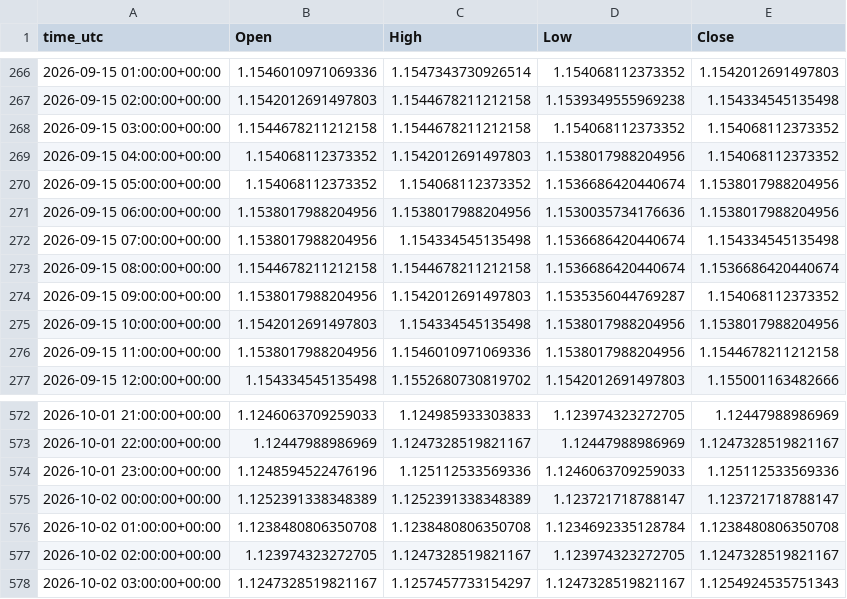
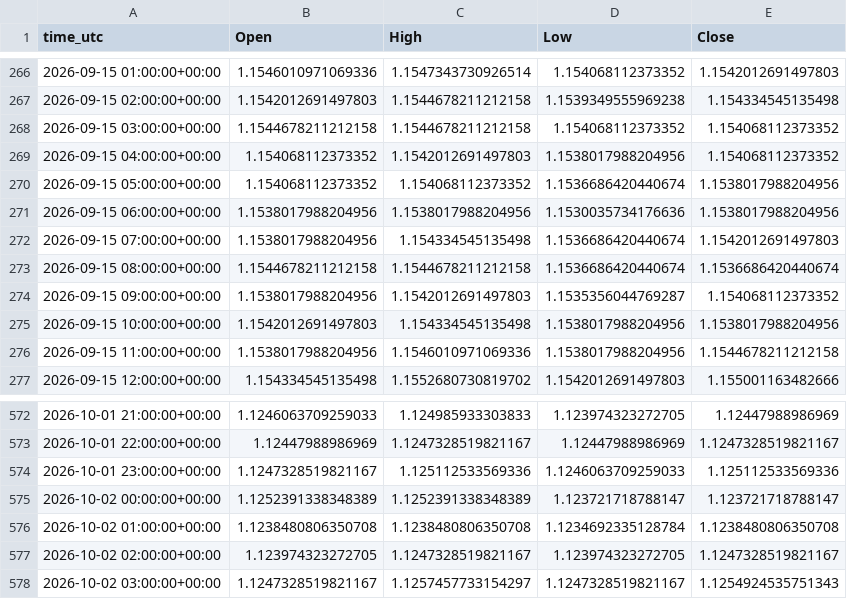
Before and after one commit to ClaireAce/Trading-Data, a CSV file: data/EURUSD_H1.csv, drawn as a sheet; only a part is shown, gaps mark what is left out.

```diff
--- a/data/EURUSD_H1.csv
+++ b/data/EURUSD_H1.csv
@@ -271,3 +271,3 @@ time_utc,Open,High,Low,Close
 2026-09-15 06:00:00+00:00,1.1538017988204956,1.1538017988204956,1.1530035734176636,1.1538017988204956
-2026-09-15 07:00:00+00:00,1.1538017988204956,1.154334545135498,1.1536686420440674,1.154334545135498
+2026-09-15 07:00:00+00:00,1.1538017988204956,1.154334545135498,1.1536686420440674,1.1542012691497803
 2026-09-15 08:00:00+00:00,1.1544678211212158,1.1544678211212158,1.1536686420440674,1.1536686420440674
@@ -573,3 +573,3 @@ time_utc,Open,High,Low,Close
 2026-10-01 22:00:00+00:00,1.12447988986969,1.1247328519821167,1.12447988986969,1.1247328519821167
-2026-10-01 23:00:00+00:00,1.1248594522476196,1.125112533569336,1.1246063709259033,1.125112533569336
+2026-10-01 23:00:00+00:00,1.1247328519821167,1.125112533569336,1.1246063709259033,1.125112533569336
 2026-10-02 00:00:00+00:00,1.1252391338348389,1.1252391338348389,1.123721718788147,1.123721718788147
```
Also changed, not shown: data/EURUSD_M15.csv, data/EURUSD_M5.csv, 8 other files.
